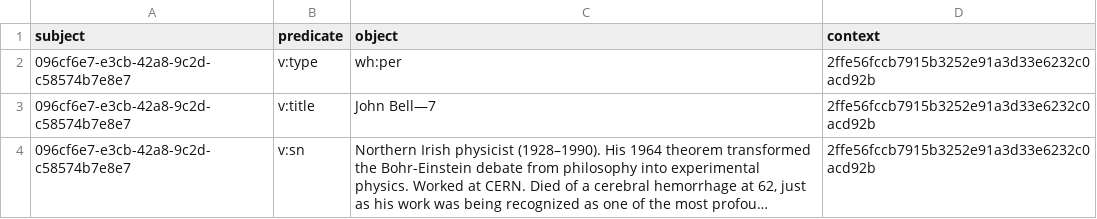
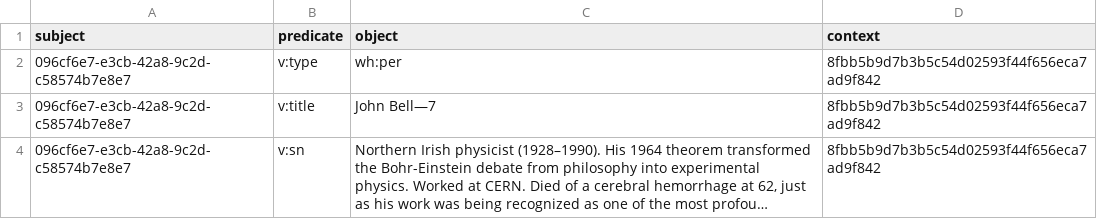
Before and after one commit to chenla/hoard, a TSV file: examples/solvay-1927/.hord/overlays/strata/quads/096c/096cf6e7-e3cb-42a8-9c2d-c58574b7e8e7.tsv, drawn as a sheet; long unchanged cells end in …; the diff names each change by its address in the sheet, - before the commit and + after, or states it on an @@ line.

```diff
--- a/examples/solvay-1927/.hord/overlays/strata/quads/096c/096cf6e7-e3cb-42a8-9c2d-c58574b7e8e7.tsv
+++ b/examples/solvay-1927/.hord/overlays/strata/quads/096c/096cf6e7-e3cb-42a8-9c2d-c58574b7e8e7.tsv
-D2:D4 (context): 2ffe56fccb7915b3252e91a3d33e6232c0acd92b
+D2:D4 (context): 8fbb5b9d7b3b5c54d02593f44f656eca7ad9f842
```
Also changed, not shown: examples/solvay-1927/.hord/overlays/strata/quads/3b2d/3b2d0751-be40-4d96-8fa6-98c919882d42.tsv, examples/solvay-1927/.hord/overlays/strata/quads/6584/658492ef-c155-456c-bf40-b6d694bd8649.tsv, 26 other files.
